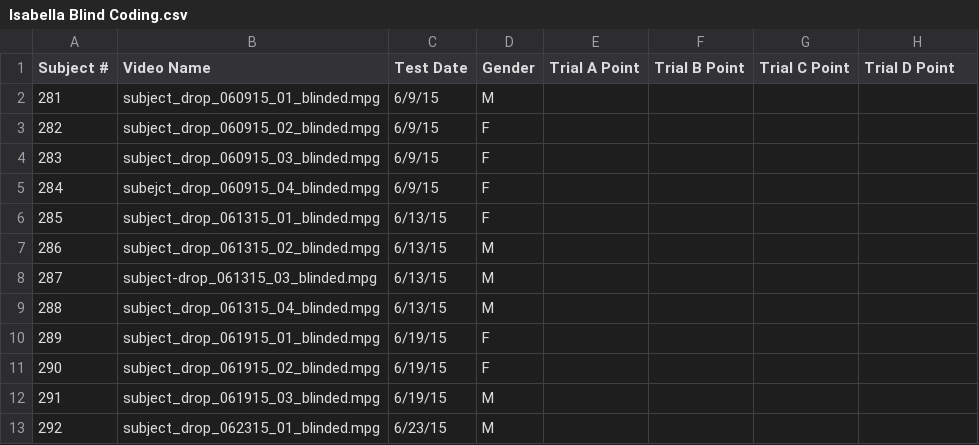
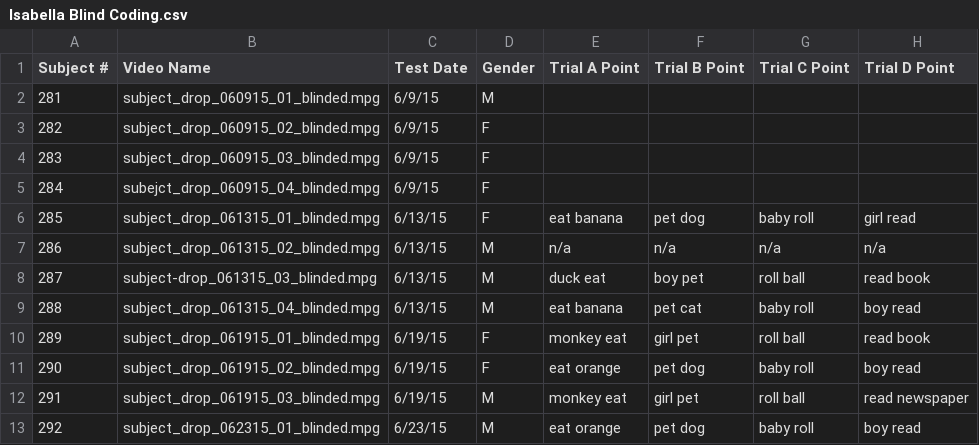
Before and after one commit to mekline/SubDrop-Multidistractor-Models, a CSV file: Isabella Blind Coding.csv, drawn as a sheet; only a part is shown; the diff covers the shown part only.

Commit message:
updated blind coding

```diff
--- a/Isabella Blind Coding.csv
+++ b/Isabella Blind Coding.csv
@@ -5,9 +5,9 @@ Subject #,Video Name,Test Date,Gender,Trial A Point,Trial B Point,Trial C Point,
 284,subejct_drop_060915_04_blinded.mpg,6/9/15,F,,,,
-285,subject_drop_061315_01_blinded.mpg,6/13/15,F,,,,
-286,subject_drop_061315_02_blinded.mpg,6/13/15,M,,,,
-287,subject-drop_061315_03_blinded.mpg,6/13/15,M,,,,
-288,subject_drop_061315_04_blinded.mpg,6/13/15,M,,,,
-289,subject_drop_061915_01_blinded.mpg,6/19/15,F,,,,
-290,subject_drop_061915_02_blinded.mpg,6/19/15,F,,,,
-291,subject_drop_061915_03_blinded.mpg,6/19/15,M,,,,
-292,subject_drop_062315_01_blinded.mpg,6/23/15,M,,,,
+285,subject_drop_061315_01_blinded.mpg,6/13/15,F,eat banana,pet dog,baby roll,girl read
+286,subject_drop_061315_02_blinded.mpg,6/13/15,M,n/a,n/a,n/a,n/a
+287,subject-drop_061315_03_blinded.mpg,6/13/15,M,duck eat,boy pet,roll ball,read book
+288,subject_drop_061315_04_blinded.mpg,6/13/15,M,eat banana,pet cat,baby roll,boy read
+289,subject_drop_061915_01_blinded.mpg,6/19/15,F,monkey eat,girl pet,roll ball,read book
+290,subject_drop_061915_02_blinded.mpg,6/19/15,F,eat orange,pet dog,baby roll,boy read
+291,subject_drop_061915_03_blinded.mpg,6/19/15,M,monkey eat ,girl pet ,roll ball,read newspaper
+292,subject_drop_062315_01_blinded.mpg,6/23/15,M,eat orange,pet dog,baby roll,boy read
```
Also changed, not shown: 4 edited cells elsewhere in this file.
